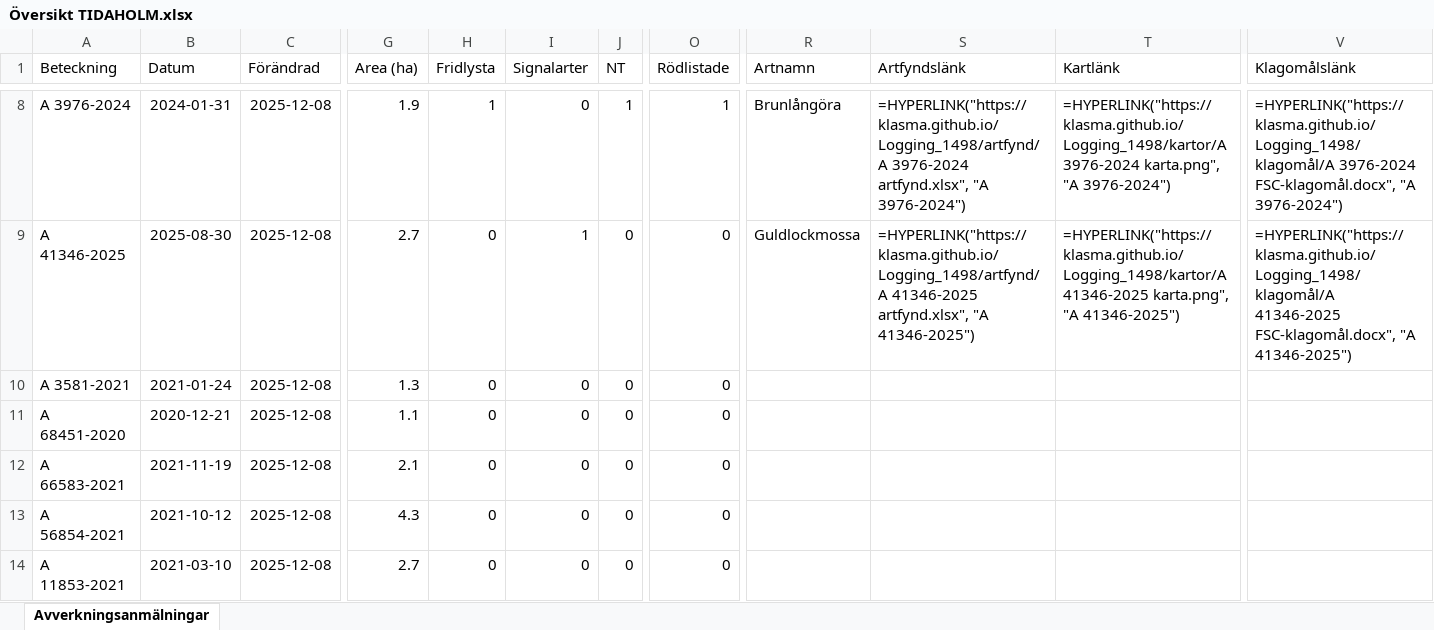
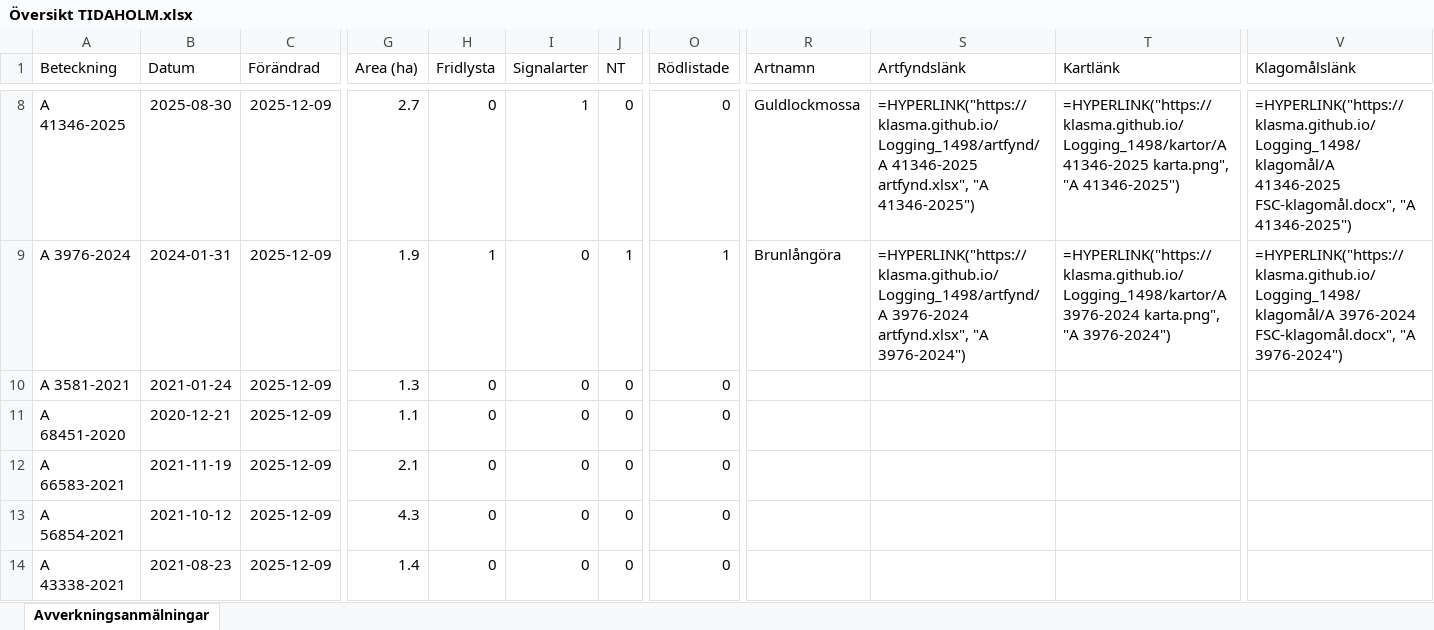
Before and after one commit to klasma/Logging_1498, an Excel workbook: Översikt TIDAHOLM.xlsx, sheet Avverkningsanmälningar, drawn as a sheet; only a part is shown, gaps mark what is left out; values as stored, in another font and other column widths than the file's, no borders; formulas without a stored value are shown as written; the diff covers the shown part only; the diff names each change by its address in the sheet, - before the commit and + after, or states it on an @@ line.

```diff
--- a/Översikt TIDAHOLM.xlsx (sheet Avverkningsanmälningar)
+++ b/Översikt TIDAHOLM.xlsx (sheet Avverkningsanmälningar)
-A8 (Beteckning): A 3976-2024
+A8 (Beteckning): A 41346-2025
-B8 (Datum): 2024-01-31
+B8 (Datum): 2025-08-30
-C8:C14 (Förändrad): 2025-12-08
+C8:C14 (Förändrad): 2025-12-09
-G8 (Area (ha)): 1.9
+G8 (Area (ha)): 2.7
-H8 (Fridlysta): 1
+H8 (Fridlysta): 0
-I8 (Signalarter): 0
+I8 (Signalarter): 1
-J8 (NT): 1
+J8 (NT): 0
-O8 (Rödlistade): 1
+O8 (Rödlistade): 0
-R8 (Artnamn): Brunlångöra
+R8 (Artnamn): Guldlockmossa
-S8 (Artfyndslänk): =HYPERLINK("https://klasma.github.io/Logging_1498/artfynd/A 3976-2024 artfynd.xlsx", "A 3976-2024")
+S8 (Artfyndslänk): =HYPERLINK("https://klasma.github.io/Logging_1498/artfynd/A 41346-2025 artfynd.xlsx", "A 41346-2025")
-T8 (Kartlänk): =HYPERLINK("https://klasma.github.io/Logging_1498/kartor/A 3976-2024 karta.png", "A 3976-2024")
+T8 (Kartlänk): =HYPERLINK("https://klasma.github.io/Logging_1498/kartor/A 41346-2025 karta.png", "A 41346-2025")
-V8 (Klagomålslänk): =HYPERLINK("https://klasma.github.io/Logging_1498/klagomål/A 3976-2024 FSC-klagomål.docx", "A 3976-2024")
+V8 (Klagomålslänk): =HYPERLINK("https://klasma.github.io/Logging_1498/klagomål/A 41346-2025 FSC-klagomål.docx", "A 41346-2025")
-A9 (Beteckning): A 41346-2025
+A9 (Beteckning): A 3976-2024
-B9 (Datum): 2025-08-30
+B9 (Datum): 2024-01-31
-G9 (Area (ha)): 2.7
+G9 (Area (ha)): 1.9
-H9 (Fridlysta): 0
+H9 (Fridlysta): 1
-I9 (Signalarter): 1
+I9 (Signalarter): 0
-J9 (NT): 0
+J9 (NT): 1
-O9 (Rödlistade): 0
+O9 (Rödlistade): 1
-R9 (Artnamn): Guldlockmossa
+R9 (Artnamn): Brunlångöra
-S9 (Artfyndslänk): =HYPERLINK("https://klasma.github.io/Logging_1498/artfynd/A 41346-2025 artfynd.xlsx", "A 41346-2025")
+S9 (Artfyndslänk): =HYPERLINK("https://klasma.github.io/Logging_1498/artfynd/A 3976-2024 artfynd.xlsx", "A 3976-2024")
-T9 (Kartlänk): =HYPERLINK("https://klasma.github.io/Logging_1498/kartor/A 41346-2025 karta.png", "A 41346-2025")
+T9 (Kartlänk): =HYPERLINK("https://klasma.github.io/Logging_1498/kartor/A 3976-2024 karta.png", "A 3976-2024")
-V9 (Klagomålslänk): =HYPERLINK("https://klasma.github.io/Logging_1498/klagomål/A 41346-2025 FSC-klagomål.docx", "A 41346-2025")
+V9 (Klagomålslänk): =HYPERLINK("https://klasma.github.io/Logging_1498/klagomål/A 3976-2024 FSC-klagomål.docx", "A 3976-2024")
-A14 (Beteckning): A 11853-2021
+A14 (Beteckning): A 43338-2021
-B14 (Datum): 2021-03-10
+B14 (Datum): 2021-08-23
-G14 (Area (ha)): 2.7
+G14 (Area (ha)): 1.4
```
Also changed, not shown: 1758 edited cells elsewhere in this sheet, artfynd/A 12353-2022 artfynd.xlsx, artfynd/A 2389-2024 artfynd.xlsx, 40 other files.
